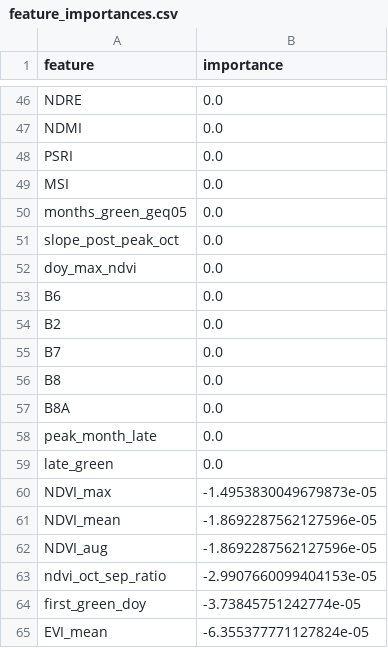
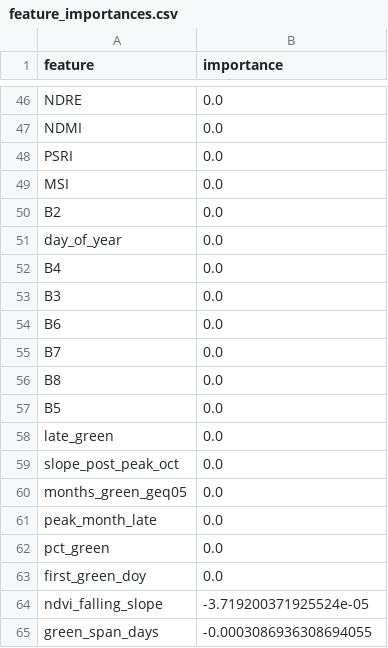
Before and after one commit to Martin42746284/BACKEND_AGRISAT, a CSV file: app/data/models/orge_rf/feature_importances.csv, drawn as a sheet; only a part is shown, gaps mark what is left out; the diff covers the shown part only.

```diff
--- a/app/data/models/orge_rf/feature_importances.csv
+++ b/app/data/models/orge_rf/feature_importances.csv
@@ -49,17 +49,17 @@ PSRI,0.0
 MSI,0.0
-months_green_geq05,0.0
-slope_post_peak_oct,0.0
-doy_max_ndvi,0.0
+B2,0.0
+day_of_year,0.0
+B4,0.0
+B3,0.0
 B6,0.0
-B2,0.0
 B7,0.0
 B8,0.0
-B8A,0.0
+B5,0.0
+late_green,0.0
+slope_post_peak_oct,0.0
+months_green_geq05,0.0
 peak_month_late,0.0
-late_green,0.0
-NDVI_max,-1.4953830049679873e-05
-NDVI_mean,-1.8692287562127596e-05
-NDVI_aug,-1.8692287562127596e-05
-ndvi_oct_sep_ratio,-2.9907660099404153e-05
-first_green_doy,-3.73845751242774e-05
-EVI_mean,-6.355377771127824e-05
+pct_green,0.0
+first_green_doy,0.0
+ndvi_falling_slope,-3.719200371925524e-05
+green_span_days,-0.0003086936308694055
```
Also changed, not shown: 31 added rows, 28 removed rows and 9 edited cells elsewhere in this file, 9 other files.
